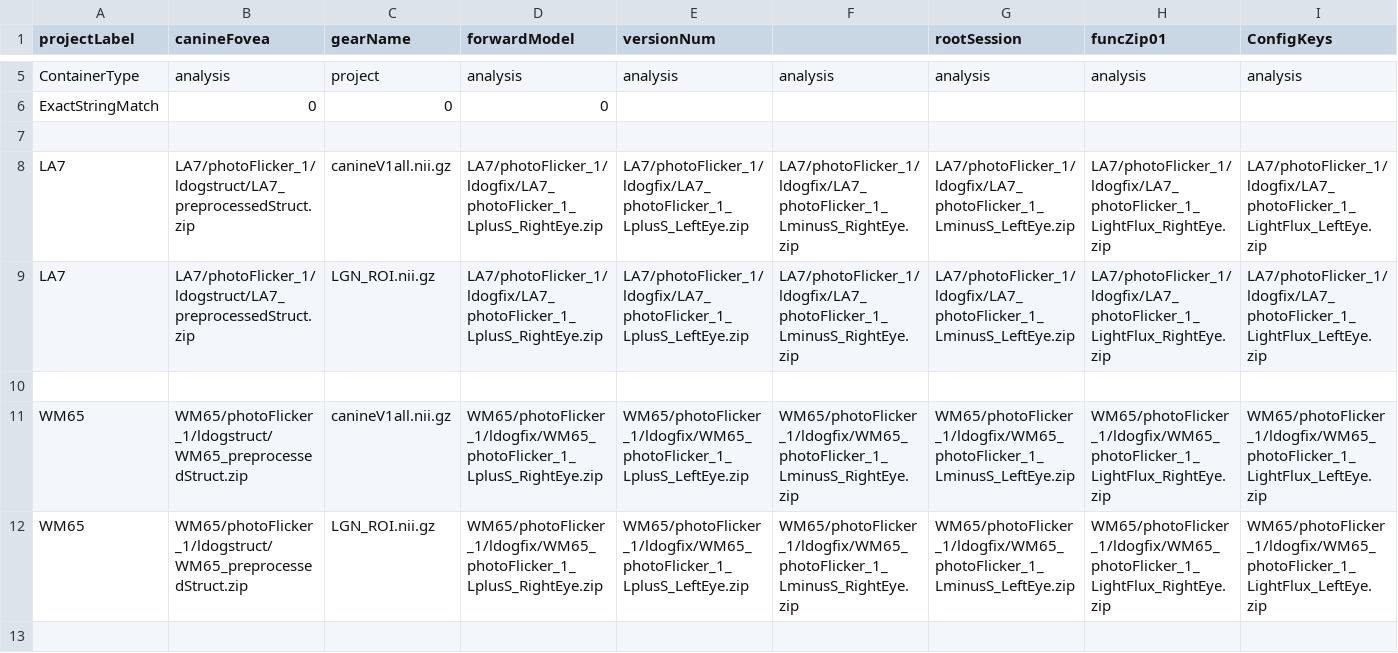
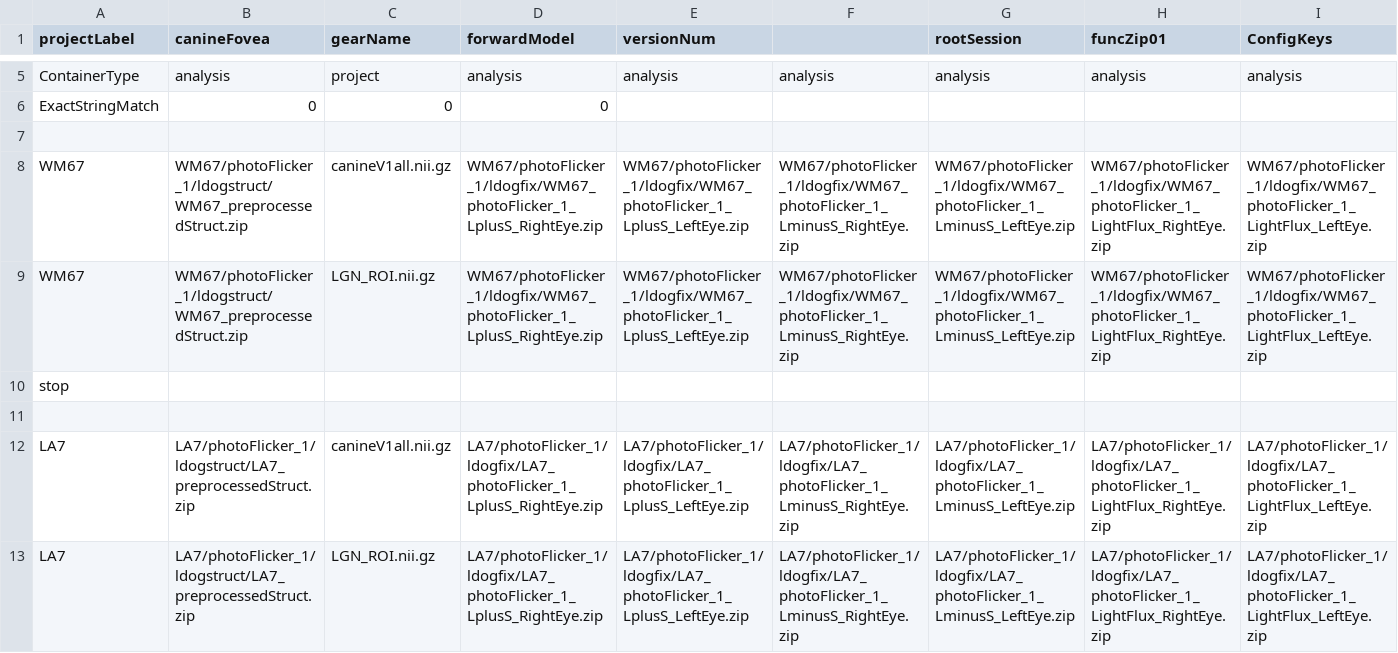
Before and after one commit to gkaguirrelab/mriLDOGAnalysis, a CSV file: submitGears/main/ldogForwardModel_mtSinai_photoFlicker_ROIs.csv, drawn as a sheet; only a part is shown, gaps mark what is left out; the shorter side is filled out with more unchanged rows; rows hold the shown columns only; the diff names each change by its address in the sheet, - before the commit and + after, or states it on an @@ line.

Commit message:
WM67 forwardmodel

```diff
--- a/submitGears/main/ldogForwardModel_mtSinai_photoFlicker_ROIs.csv
+++ b/submitGears/main/ldogForwardModel_mtSinai_photoFlicker_ROIs.csv
+row 8: WM67 | WM67/photoFlicker_1/ldogstruct/WM67_preprocessedStruct.zip | canineV1all.nii.gz | WM67/photoFlicker_1/ldogfix/WM67_photoFlicker_1_LplusS_RightEye.zip | WM67/photoFlicker_1/ldogfix/WM67_photoFlicker_1_LplusS_LeftEye.zip | WM67/photoFlicker_1/ldogfix/WM67_photoFlicker_1_LminusS_RightEye.zip | WM67/photoFlicker_1/ldogfix/WM67_photoFlicker_1_LminusS_LeftEye.zip | WM67/photoFlicker_1/ldogfix/WM67_photoFlicker_1_LightFlux_RightEye.zip | WM67/photoFlicker_1/ldogfix/WM67_photoFlicker_1_LightFlux_LeftEye.zip
+row 9: WM67 | WM67/photoFlicker_1/ldogstruct/WM67_preprocessedStruct.zip | LGN_ROI.nii.gz | WM67/photoFlicker_1/ldogfix/WM67_photoFlicker_1_LplusS_RightEye.zip | WM67/photoFlicker_1/ldogfix/WM67_photoFlicker_1_LplusS_LeftEye.zip | WM67/photoFlicker_1/ldogfix/WM67_photoFlicker_1_LminusS_RightEye.zip | WM67/photoFlicker_1/ldogfix/WM67_photoFlicker_1_LminusS_LeftEye.zip | WM67/photoFlicker_1/ldogfix/WM67_photoFlicker_1_LightFlux_RightEye.zip | WM67/photoFlicker_1/ldogfix/WM67_photoFlicker_1_LightFlux_LeftEye.zip
+row 10: stop
+row 11: (empty)
```
